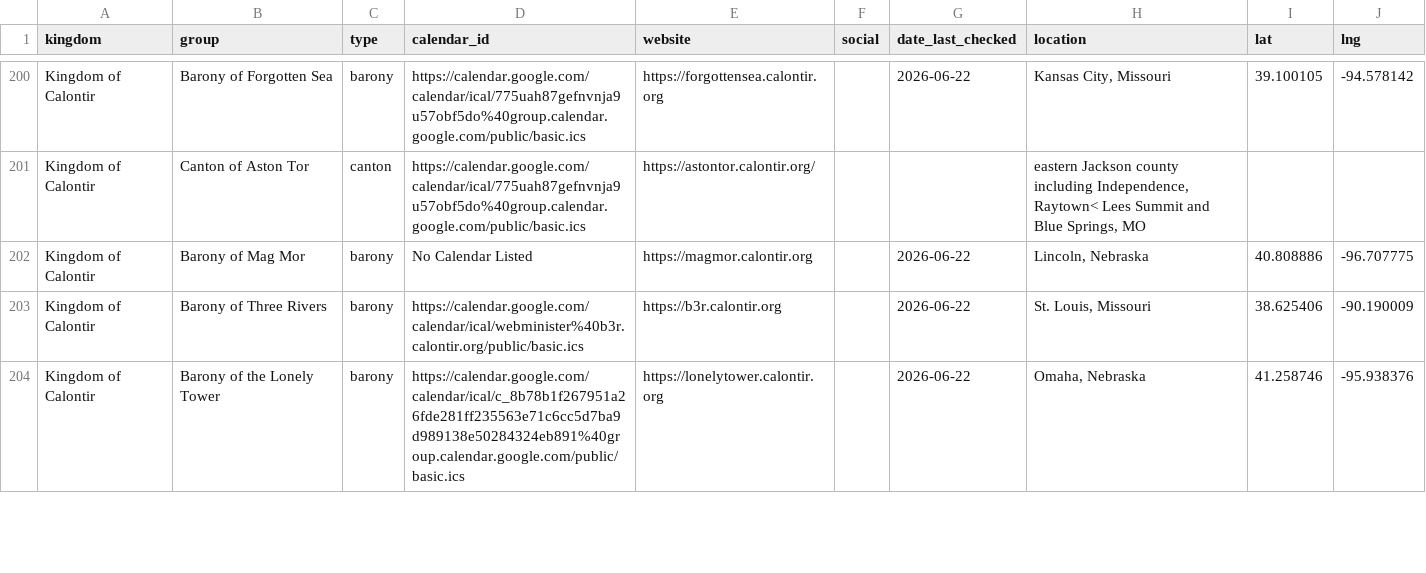
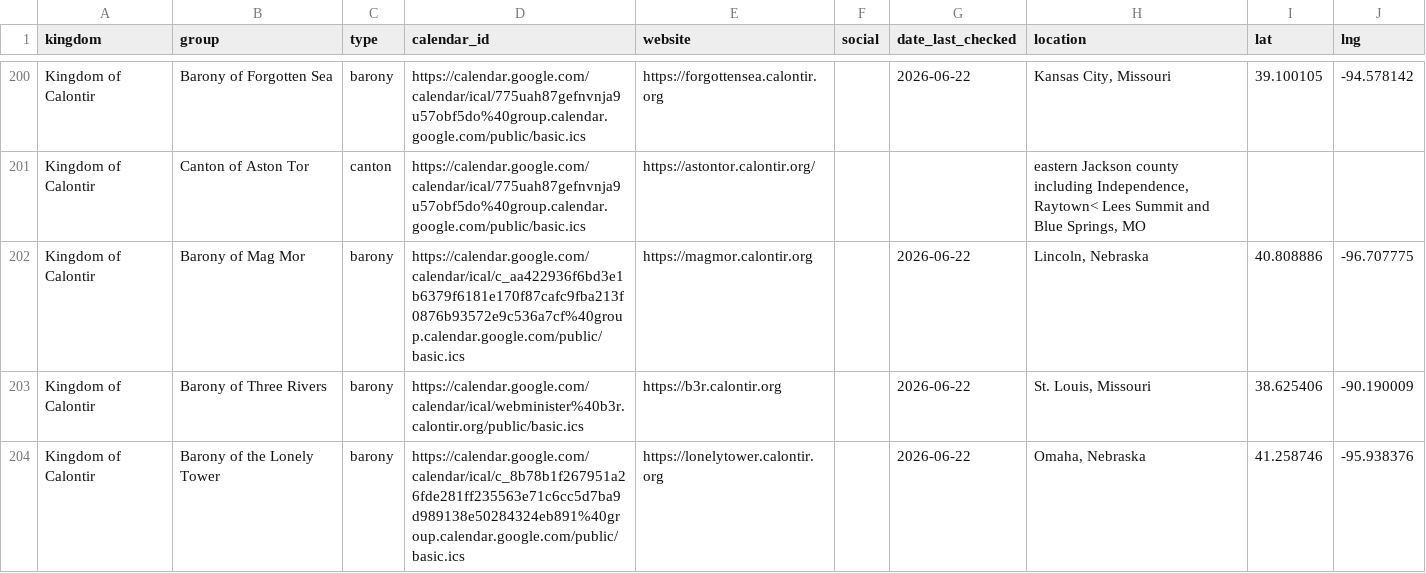
Before and after one commit to khs/scamap, a CSV file: locals.csv, drawn as a sheet; only a part is shown, gaps mark what is left out.

```diff
--- a/locals.csv
+++ b/locals.csv
@@ -201,3 +201,3 @@ Kingdom of Calontir,Barony of Forgotten Sea,barony,https://calendar.google.com/c
 Kingdom of Calontir,Canton of Aston Tor,canton,https://calendar.google.com/calendar/ical/775uah87gefnvnja9u57obf5do%40group.calendar.google.com/public/basic.ics,https://astontor.calontir.org/,,,"eastern Jackson county including Independence, Raytown< Lees Summit and Blue Springs, MO",,
-Kingdom of Calontir,Barony of Mag Mor,barony,No Calendar Listed,https://magmor.calontir.org,,2026-06-22,"Lincoln, Nebraska",40.808886,-96.707775
+Kingdom of Calontir,Barony of Mag Mor,barony,https://calendar.google.com/calendar/ical/c_aa422936f6bd3e1b6379f6181e170f87cafc9fba213f0876b93572e9c536a7cf%40group.calendar.google.com/public/basic.ics,https://magmor.calontir.org,,2026-06-22,"Lincoln, Nebraska",40.808886,-96.707775
 Kingdom of Calontir,Barony of Three Rivers,barony,https://calendar.google.com/calendar/ical/webminister%40b3r.calontir.org/public/basic.ics,https://b3r.calontir.org,,2026-06-22,"St. Louis, Missouri",38.625406,-90.190009
```
